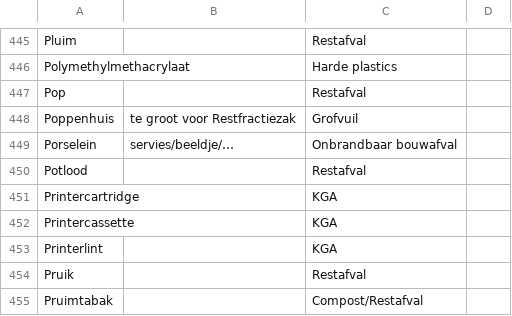
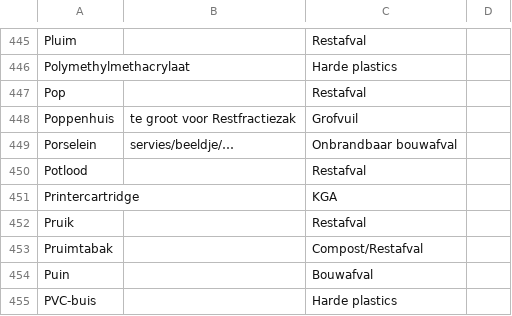
Before and after one commit to hapytex/afvalalfabet, a CSV file: data/data.csv, drawn as a sheet; only a part is shown, gaps mark what is left out; the shorter side is filled out with more unchanged rows.

```diff
--- a/data/data.csv
+++ b/data/data.csv
@@ -451,4 +451,2 @@ Potlood,,Restafval,
 Printercartridge,,KGA,
-Printercassette,,KGA,
-Printerlint,,KGA,
 Pruik,,Restafval,
```
Also changed, not shown: data/synonyms.csv.
